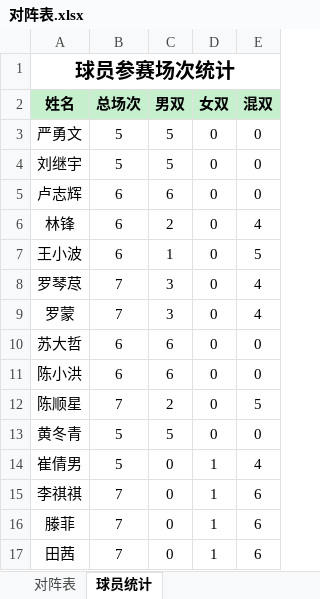
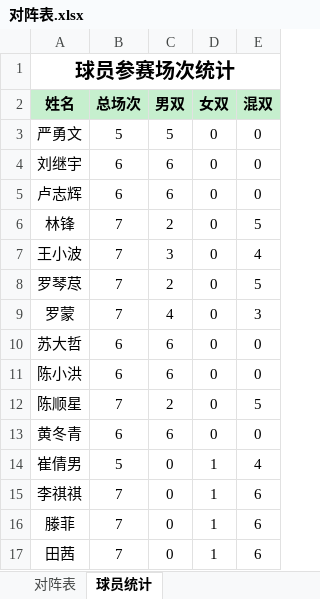
Before and after one commit to yyw794/badminton-score, an Excel workbook: 排阵/对阵表.xlsx, sheet 球员统计, drawn as a sheet; values as stored, in another font and other column widths than the file's, no borders; the diff names each change by its address in the sheet, - before the commit and + after, or states it on an @@ line.

```diff
--- a/排阵/对阵表.xlsx (sheet 球员统计)
+++ b/排阵/对阵表.xlsx (sheet 球员统计)
-B4 (总场次): 5
+B4 (总场次): 6
-C4 (男双): 5
+C4 (男双): 6
-B6:B7 (总场次): 6
+B6:B7 (总场次): 7
-E6 (混双): 4
+E6 (混双): 5
-C7 (男双): 1
+C7 (男双): 3
-E7 (混双): 5
+E7 (混双): 4
-C8 (男双): 3
+C8 (男双): 2
-E8 (混双): 4
+E8 (混双): 5
-C9 (男双): 3
+C9 (男双): 4
-E9 (混双): 4
+E9 (混双): 3
-B13 (总场次): 5
+B13 (总场次): 6
-C13 (男双): 5
+C13 (男双): 6
```
Also changed, not shown: sheet 对阵表, 排阵/对阵表_LLM.xlsx, 2 other files.
